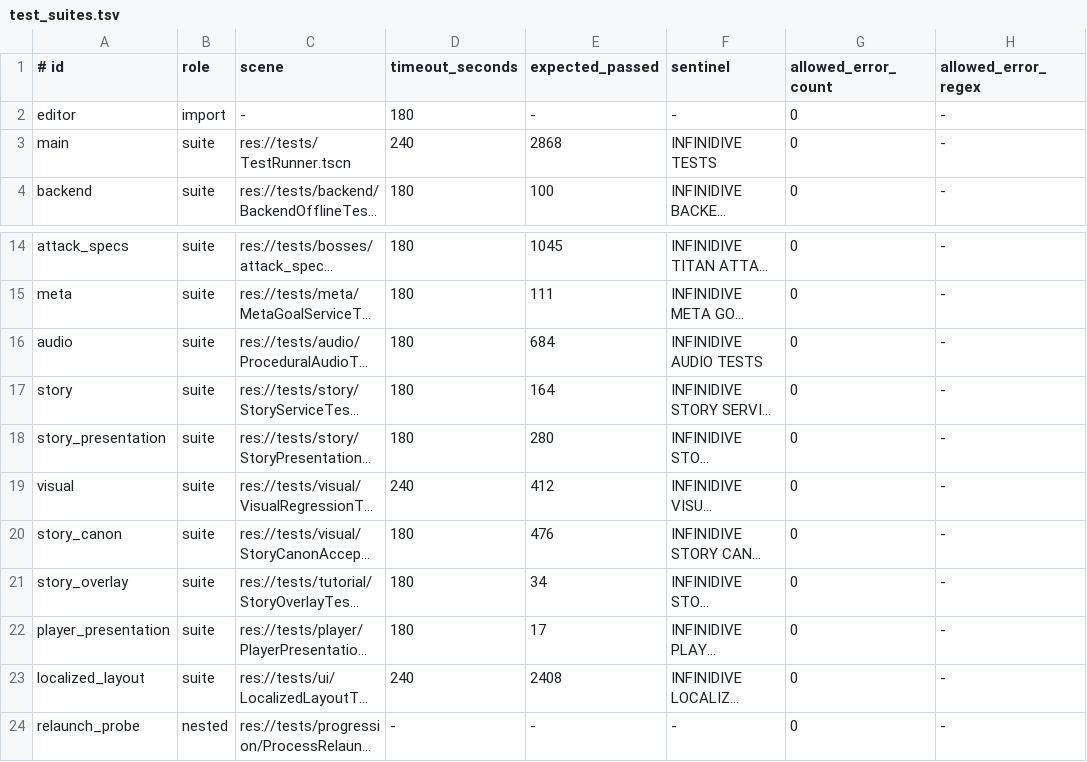
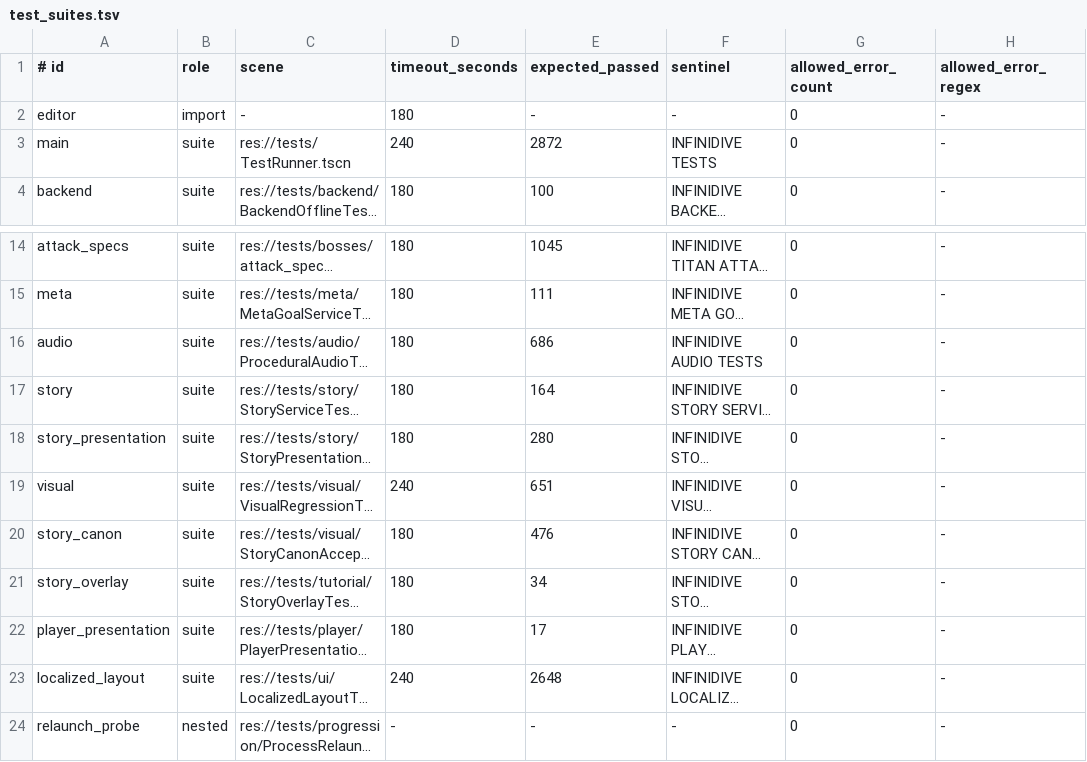
Before and after one commit to matanita44-sudo/claude-builders-bounty, a TSV file: .github/scripts/test_suites.tsv, drawn as a sheet; only a part is shown, gaps mark what is left out; long unchanged cells end in …; the diff names each change by its address in the sheet, - before the commit and + after, or states it on an @@ line.

```diff
--- a/.github/scripts/test_suites.tsv
+++ b/.github/scripts/test_suites.tsv
-E3 (expected_passed): 2868
+E3 (expected_passed): 2872
-E16 (expected_passed): 684
+E16 (expected_passed): 686
-E19 (expected_passed): 412
+E19 (expected_passed): 651
-E23 (expected_passed): 2408
+E23 (expected_passed): 2648
```
Also changed, not shown: 53 other files.
